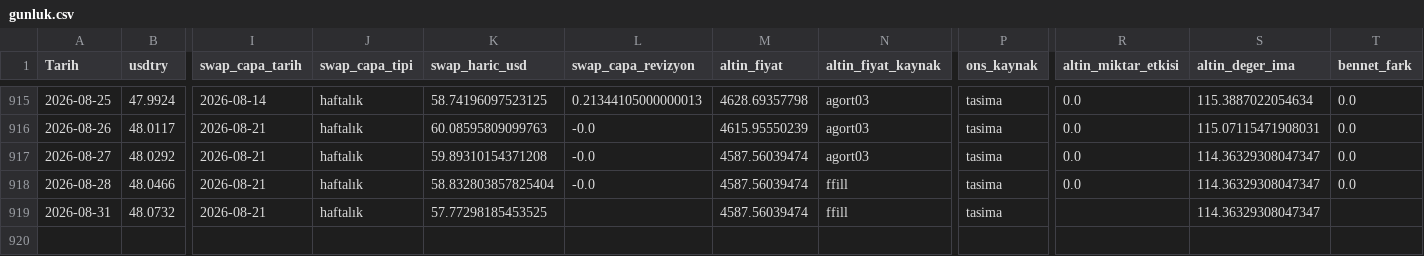
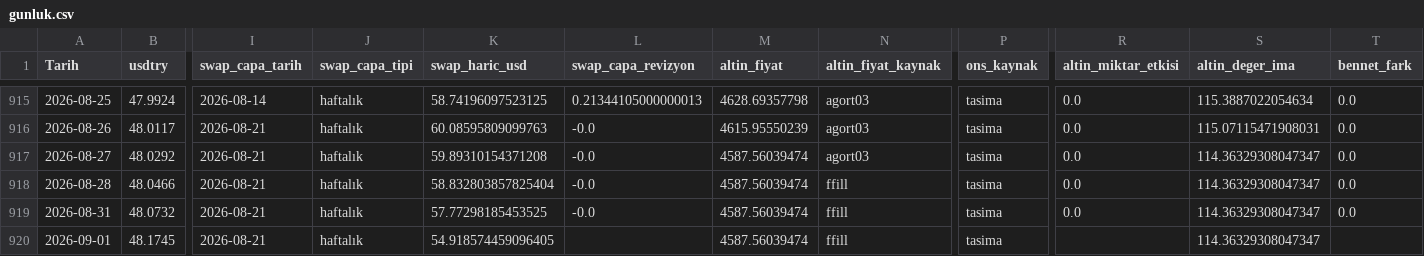
Before and after one commit to cocoonish/tto-trading, a CSV file: Aktarılacak Projeler/TCMBNetRezerv/gunluk.csv, drawn as a sheet; only a part is shown, gaps mark what is left out; rows hold the shown columns only; the diff names each change by its address in the sheet, - before the commit and + after, or states it on an @@ line.

```diff
--- a/Aktarılacak Projeler/TCMBNetRezerv/gunluk.csv
+++ b/Aktarılacak Projeler/TCMBNetRezerv/gunluk.csv
-L919 (swap_capa_revizyon): (empty)
+L919 (swap_capa_revizyon): -0.0
-R919 (altin_miktar_etkisi): (empty)
+R919 (altin_miktar_etkisi): 0.0
-T919 (bennet_fark): (empty)
+T919 (bennet_fark): 0.0
+row 920: 2026-09-01 | 48.1745 | 2026-08-21 | haftalık | 54.918574459096405 |  | 4587.56039474 | ffill | tasima |  | 114.36329308047347
```
Also changed, not shown: Aktarılacak Projeler/Fonlama/data/aylik.csv, Aktarılacak Projeler/Fonlama/data/zk.csv, 52 other files.
